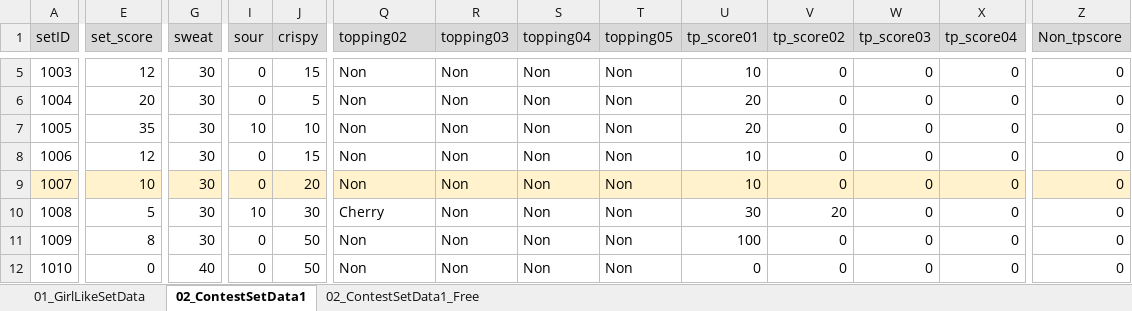
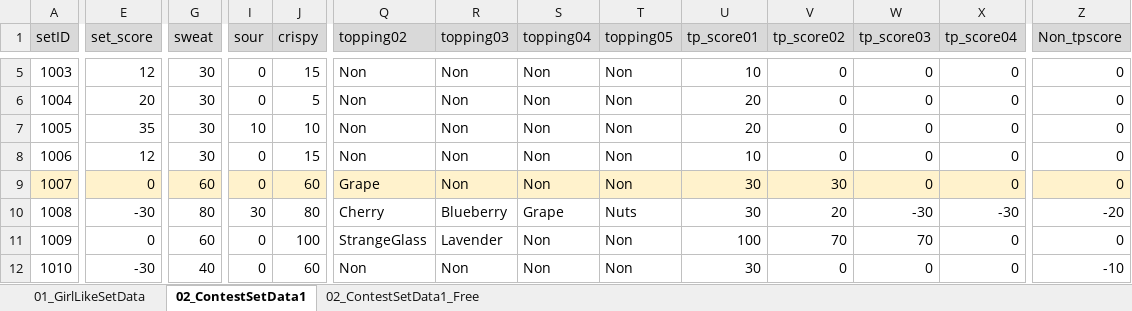
Before and after one commit to matoarita/Okashi_Atlier2, an Excel workbook: Assets/Excel_Data/Entity_GirlLikeSetDataBase.xlsx, sheet 02_ContestSetData1, drawn as a sheet; only a part is shown, gaps mark what is left out; values as stored, in another font and other column widths than the file's, no borders; the diff covers the shown part only; the diff names each change by its address in the sheet, - before the commit and + after, or states it on an @@ line.

```diff
--- a/Assets/Excel_Data/Entity_GirlLikeSetDataBase.xlsx (sheet 02_ContestSetData1)
+++ b/Assets/Excel_Data/Entity_GirlLikeSetDataBase.xlsx (sheet 02_ContestSetData1)
-E9 (set_score): 10
+E9 (set_score): 0
-G9 (sweat): 30
+G9 (sweat): 60
-J9 (crispy): 20
+J9 (crispy): 60
-Q9 (topping02): Non
+Q9 (topping02): Grape
-U9 (tp_score01): 10
+U9 (tp_score01): 30
-V9 (tp_score02): 0
+V9 (tp_score02): 30
-E10 (set_score): 5
+E10 (set_score): -30
-G10 (sweat): 30
+G10 (sweat): 80
-I10 (sour): 10
+I10 (sour): 30
-J10 (crispy): 30
+J10 (crispy): 80
-R10 (topping03): Non
+R10 (topping03): Blueberry
-S10 (topping04): Non
+S10 (topping04): Grape
-T10 (topping05): Non
+T10 (topping05): Nuts
-W10 (tp_score03): 0
+W10 (tp_score03): -30
-X10 (tp_score04): 0
+X10 (tp_score04): -30
-Z10 (Non_tpscore): 0
+Z10 (Non_tpscore): -20
-E11 (set_score): 8
+E11 (set_score): 0
-G11 (sweat): 30
+G11 (sweat): 60
-J11 (crispy): 50
+J11 (crispy): 100
-Q11 (topping02): Non
+Q11 (topping02): StrangeGlass
-R11 (topping03): Non
+R11 (topping03): Lavender
-V11 (tp_score02): 0
+V11 (tp_score02): 70
-W11 (tp_score03): 0
+W11 (tp_score03): 70
-E12 (set_score): 0
+E12 (set_score): -30
-J12 (crispy): 50
+J12 (crispy): 60
-U12 (tp_score01): 0
+U12 (tp_score01): 30
-Z12 (Non_tpscore): 0
+Z12 (Non_tpscore): -10
```
Also changed, not shown: 48 edited cells elsewhere in this sheet, Assets/Excel_Data/Entity_ItemDataBase.xlsx, Assets/Excel_Data/Entity_slotNameDataBase.xlsx, 25 other files.
